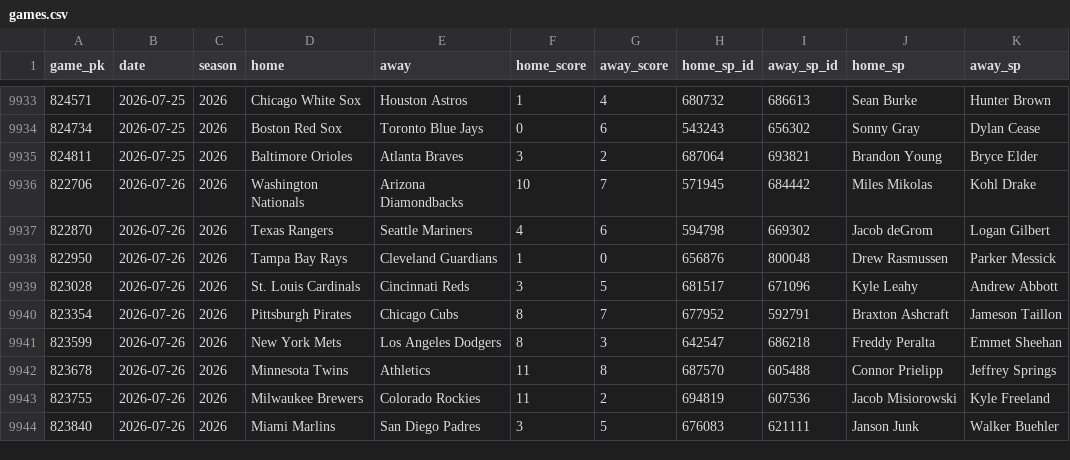
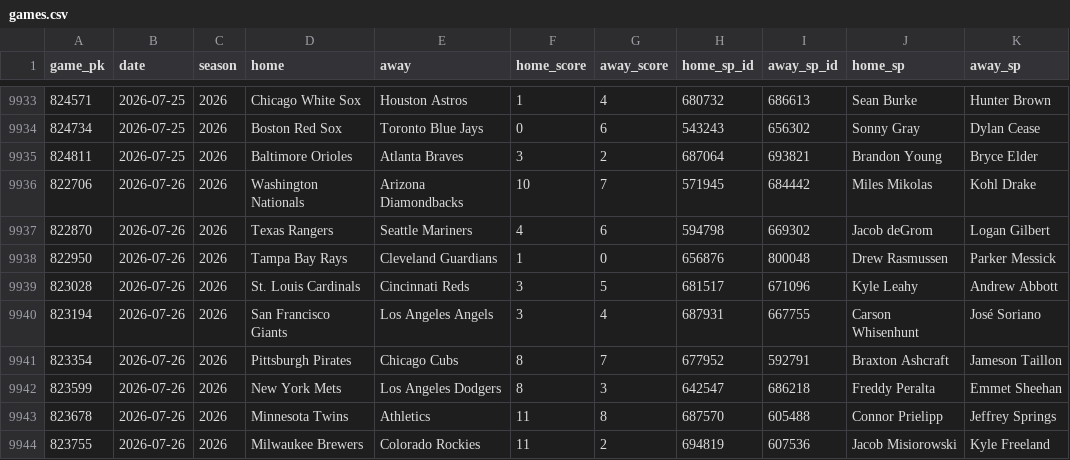
Before and after one commit to 2542609ontarioinc-wq/PickHub, a CSV file: games.csv, drawn as a sheet; only a part is shown, gaps mark what is left out; the shorter side is filled out with more unchanged rows.

```diff
--- a/games.csv
+++ b/games.csv
@@ -9939,2 +9939,3 @@ game_pk,date,season,home,away,home_score,away_score,home_sp_id,away_sp_id,home_s
 823028,2026-07-26,2026,St. Louis Cardinals,Cincinnati Reds,3,5,681517,671096,Kyle Leahy,Andrew Abbott
+823194,2026-07-26,2026,San Francisco Giants,Los Angeles Angels,3,4,687931,667755,Carson Whisenhunt,José Soriano
 823354,2026-07-26,2026,Pittsburgh Pirates,Chicago Cubs,8,7,677952,592791,Braxton Ashcraft,Jameson Taillon
```
Also changed, not shown: 1 other file.
